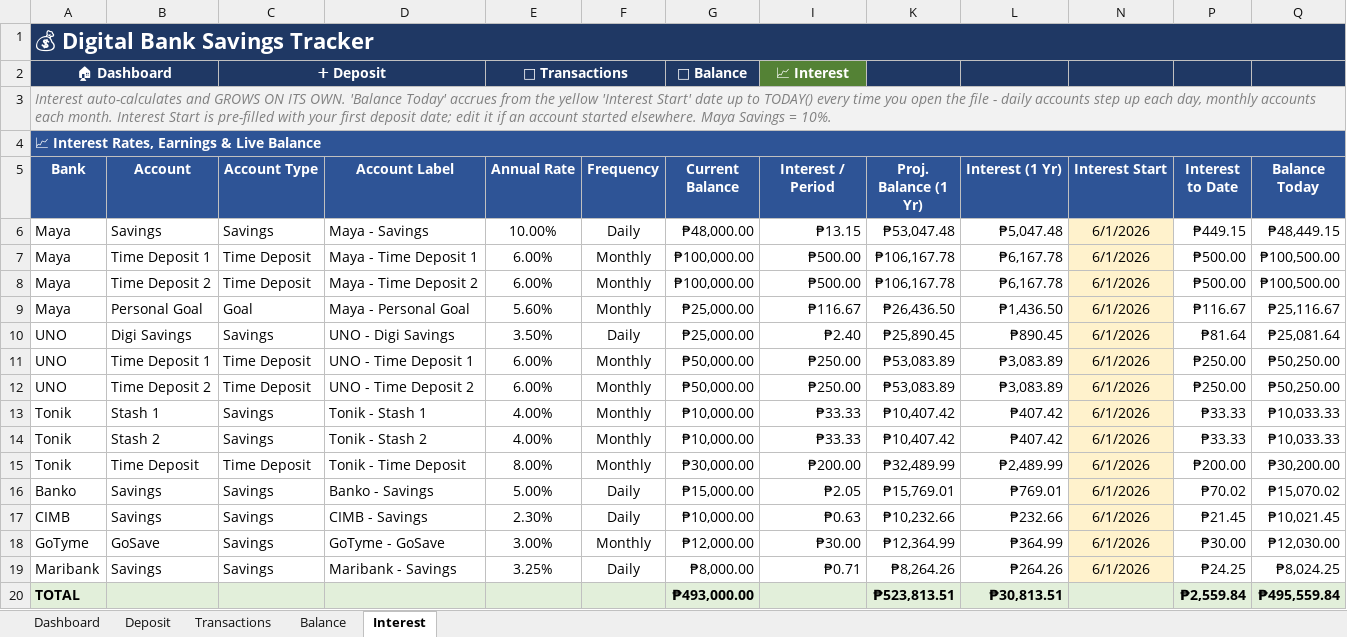
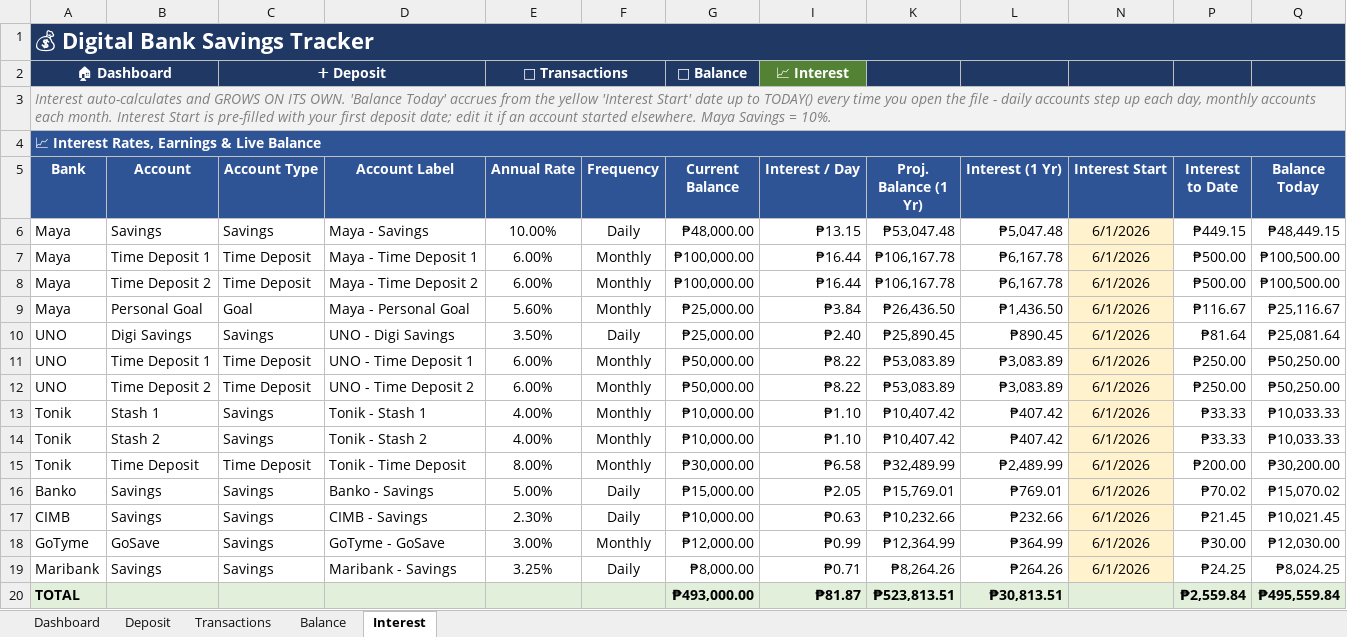
Before and after one commit to JKP143/Kiro, an Excel workbook: Digital-Bank-Savings-Tracker.xlsx, sheet Interest, drawn as a sheet; values as stored, in another font and other column widths than the file's, no borders; the diff names each change by its address in the sheet, - before the commit and + after, or states it on an @@ line.

Commit message:
Change Interest/Period to Interest/Day (per-day for all accounts)
- Column now = Current Balance x Annual Rate / 365 for every account (daily & monthly)
- Consistent per-day basis, so the column total is meaningful again (restored)
- Compounding/accrual (Interest to Date, Balance Today) unchanged
- Updated formula .docx

```diff
--- a/Digital-Bank-Savings-Tracker.xlsx (sheet Interest)
+++ b/Digital-Bank-Savings-Tracker.xlsx (sheet Interest)
-I5: Interest / Period
+I5: Interest / Day
-I7:I8 (Interest / Day): ₱500.00
+I7:I8 (Interest / Day): ₱16.44
-I9 (Interest / Day): ₱116.67
+I9 (Interest / Day): ₱3.84
-I11:I12 (Interest / Day): ₱250.00
+I11:I12 (Interest / Day): ₱8.22
-I13:I14 (Interest / Day): ₱33.33
+I13:I14 (Interest / Day): ₱1.10
-I15 (Interest / Day): ₱200.00
+I15 (Interest / Day): ₱6.58
-I18 (Interest / Day): ₱30.00
+I18 (Interest / Day): ₱0.99
-I20 (Interest / Day): (empty)
+I20 (Interest / Day): ₱81.87
```
Also changed, not shown: formulas that keep their value, 3 other files.
